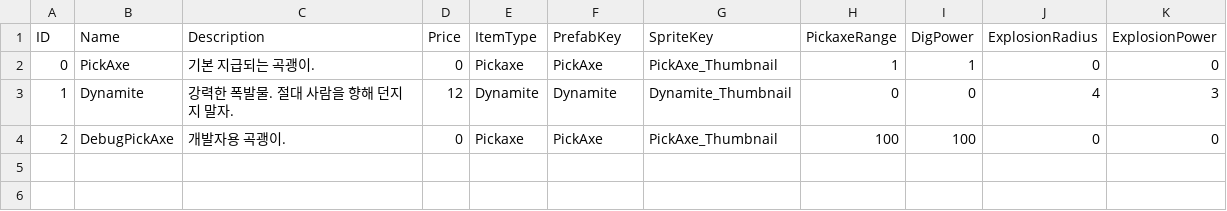
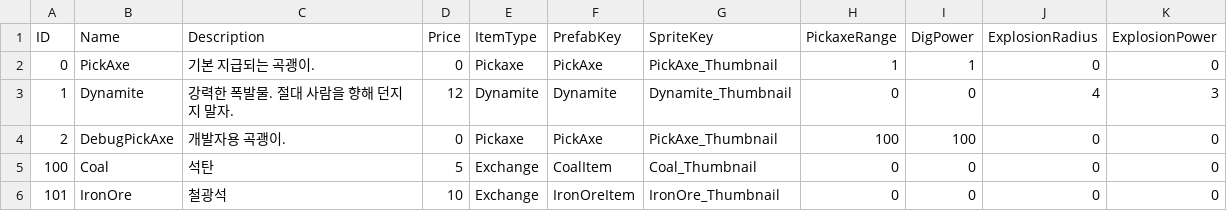
Before and after one commit to KooHoo-Dev/3rd-TeamProject-KH, a TSV file: Assets/StreamingAssets/Table/Item/Items.tsv, drawn as a sheet; the diff names each change by its address in the sheet, - before the commit and + after, or states it on an @@ line.

```diff
--- a/Assets/StreamingAssets/Table/Item/Items.tsv
+++ b/Assets/StreamingAssets/Table/Item/Items.tsv
+row 5: 100 | Coal | 석탄 | 5 | Exchange | CoalItem | Coal_Thumbnail | 0 | 0 | 0 | 0
+row 6: 101 | IronOre | 철광석 | 10 | Exchange | IronOreItem | IronOre_Thumbnail | 0 | 0 | 0 | 0
```
Also changed, not shown: Assets/StreamingAssets/Table/Terrain/terrain_tiles.tsv, 22 other files.
